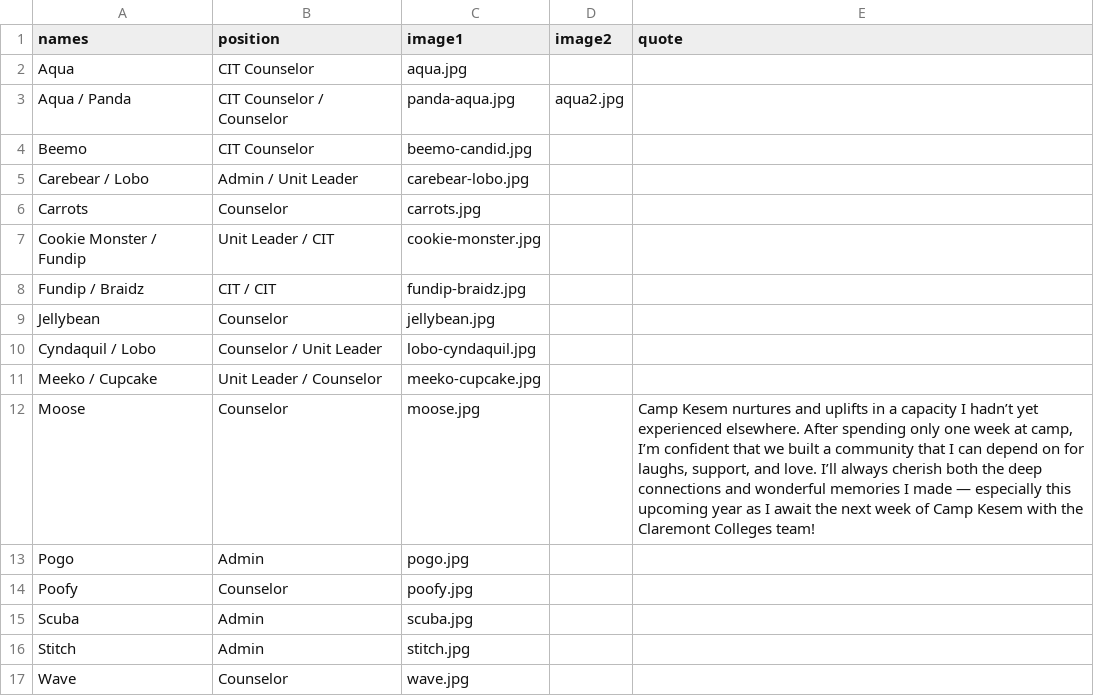
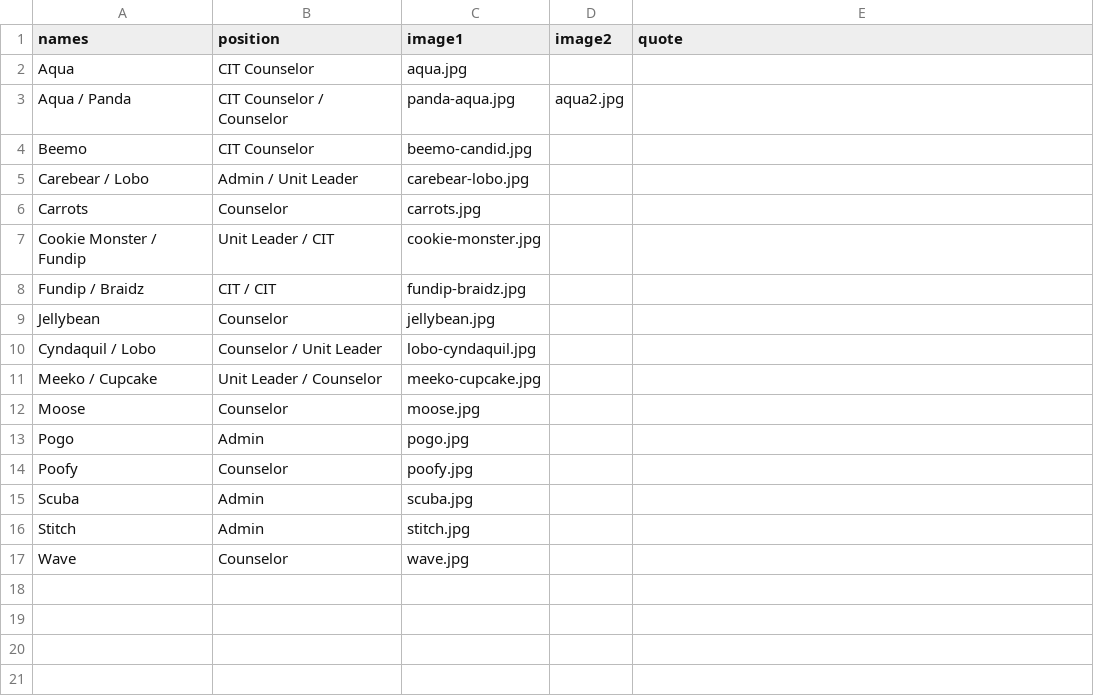
Before and after one commit to Camp-Kesem-at-the-Claremont-Colleges/2017-Post-Camp-Newsletter, a CSV file: _data/counselors.csv, drawn as a sheet.

```diff
--- a/_data/counselors.csv
+++ b/_data/counselors.csv
@@ -11,3 +11,3 @@ Cyndaquil / Lobo, Counselor / Unit Leader,lobo-cyndaquil.jpg,,
 Meeko / Cupcake,Unit Leader / Counselor,meeko-cupcake.jpg,,
-Moose,Counselor,moose.jpg,,"Camp Kesem nurtures and uplifts in a capacity I hadn’t yet experienced elsewhere. After spending only one week at camp, I’m confident that we built a community that I can depend on for laughs, support, and love. I’ll always cherish both the deep connections and wonderful memories I made — especially this upcoming year as I await the next week of Camp Kesem with the Claremont Colleges team!"
+Moose,Counselor,moose.jpg,,
 Pogo,Admin,pogo.jpg,,
```
Also changed, not shown: 9 other files.
